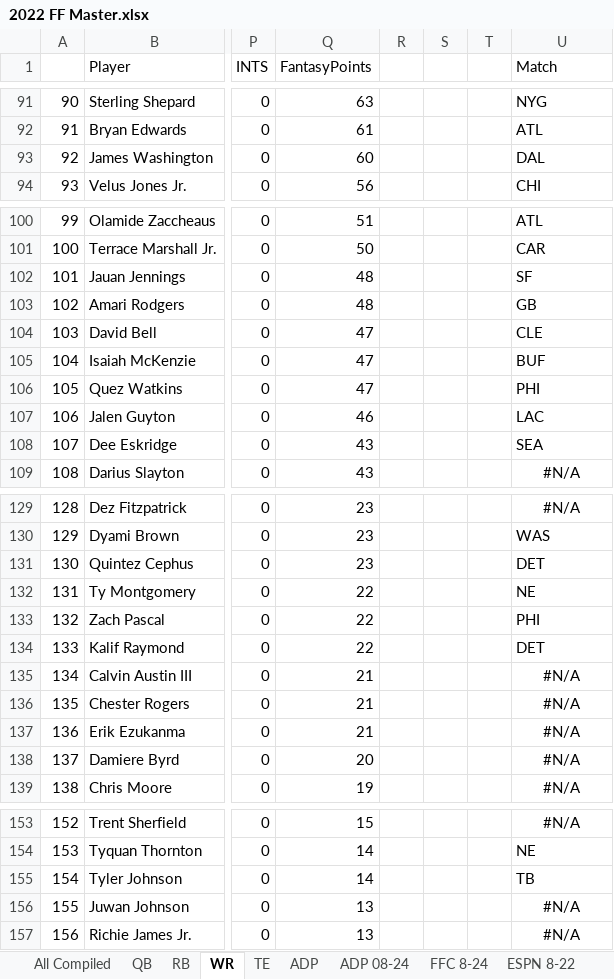
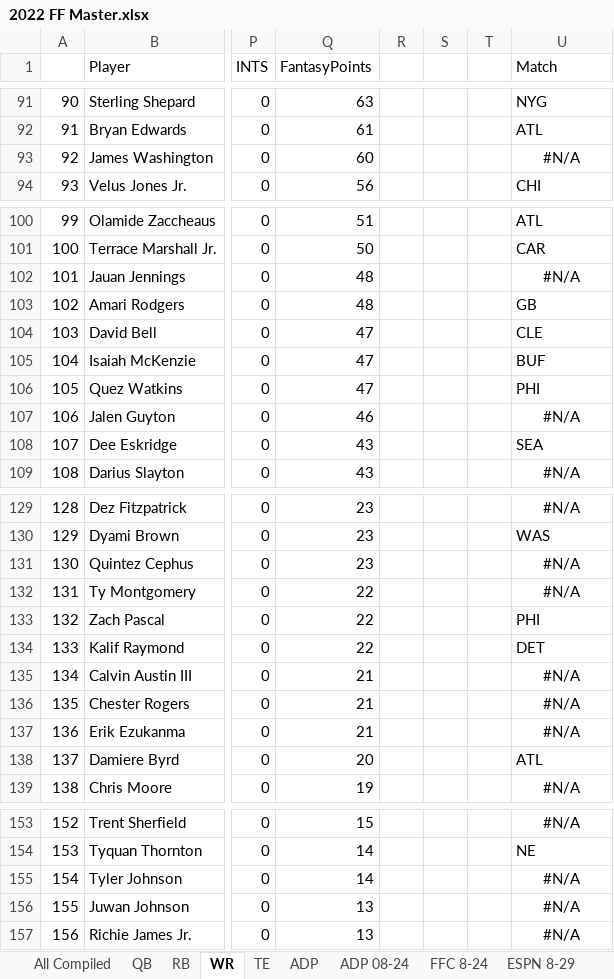
Before and after one commit to f22tank/fantasy_football_data, an Excel workbook: 2022 FF Master.xlsx, sheet WR, drawn as a sheet; only a part is shown, gaps mark what is left out; values as stored, in another font and other column widths than the file's, no borders; conditional formats not drawn; the diff covers the shown part only; the diff names each change by its address in the sheet, - before the commit and + after, or states it on an @@ line.

```diff
--- a/2022 FF Master.xlsx (sheet WR)
+++ b/2022 FF Master.xlsx (sheet WR)
-sheet tab: ESPN 8-22
+sheet tab: ESPN 8-29
-U93 (Match): DAL
+U93 (Match): #N/A
-U93 alignment: left
+U93 alignment: center
-U102 (Match): SF
+U102 (Match): #N/A
-U102 alignment: left
+U102 alignment: center
-U107 (Match): LAC
+U107 (Match): #N/A
-U107 alignment: left
+U107 alignment: center
-U131 (Match): DET
+U131 (Match): #N/A
-U131:U132 alignment: left
+U131:U132 alignment: center
-U132 (Match): NE
+U132 (Match): #N/A
-U138 (Match): #N/A
+U138 (Match): ATL
-U138 alignment: center
+U138 alignment: left
-U155 (Match): TB
+U155 (Match): #N/A
-U155 alignment: left
+U155 alignment: center
```
Also changed, not shown: 4 edited cells and cell formats elsewhere in this sheet, sheet ADP 08-24, sheet ESPN 8-29, sheet ADP, sheet RB, sheet QB, sheet TE, other sheet tabs, formulas that keep their value, 1 other file.
